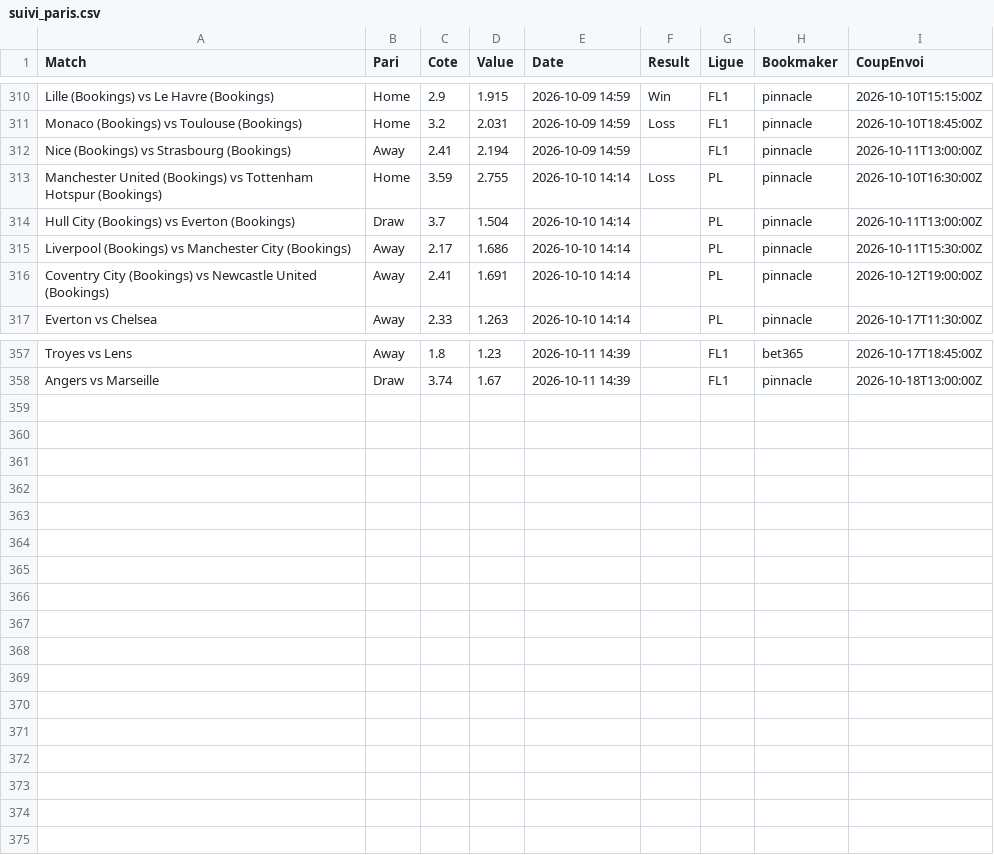
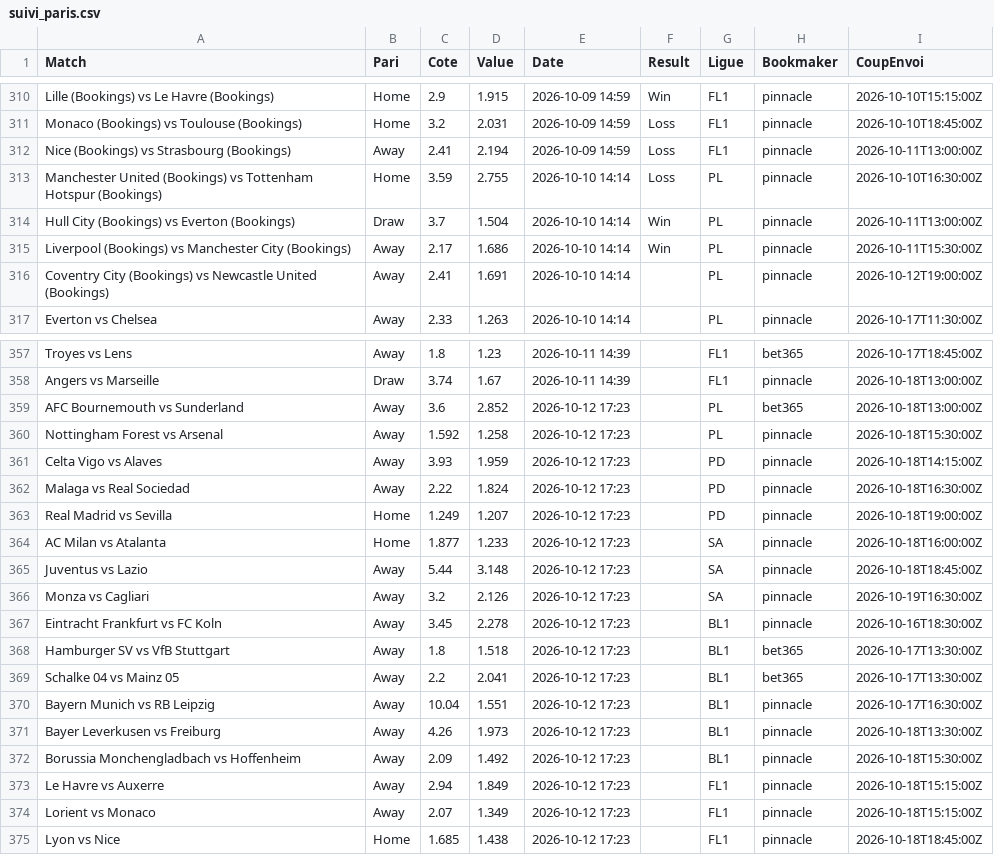
Before and after one commit to Matttgic/Euria, a CSV file: data/suivi_paris.csv, drawn as a sheet; only a part is shown, gaps mark what is left out; the diff covers the shown part only.

```diff
--- a/data/suivi_paris.csv
+++ b/data/suivi_paris.csv
@@ -311,6 +311,6 @@ Lille (Bookings) vs Le Havre (Bookings),Home,2.9,1.915,2026-10-09 14:59,Win,FL1,
 Monaco (Bookings) vs Toulouse (Bookings),Home,3.2,2.031,2026-10-09 14:59,Loss,FL1,pinnacle,2026-10-10T18:45:00Z
-Nice (Bookings) vs Strasbourg (Bookings),Away,2.41,2.194,2026-10-09 14:59,,FL1,pinnacle,2026-10-11T13:00:00Z
+Nice (Bookings) vs Strasbourg (Bookings),Away,2.41,2.194,2026-10-09 14:59,Loss,FL1,pinnacle,2026-10-11T13:00:00Z
 Manchester United (Bookings) vs Tottenham Hotspur (Bookings),Home,3.59,2.755,2026-10-10 14:14,Loss,PL,pinnacle,2026-10-10T16:30:00Z
-Hull City (Bookings) vs Everton (Bookings),Draw,3.7,1.504,2026-10-10 14:14,,PL,pinnacle,2026-10-11T13:00:00Z
-Liverpool (Bookings) vs Manchester City (Bookings),Away,2.17,1.686,2026-10-10 14:14,,PL,pinnacle,2026-10-11T15:30:00Z
+Hull City (Bookings) vs Everton (Bookings),Draw,3.7,1.504,2026-10-10 14:14,Win,PL,pinnacle,2026-10-11T13:00:00Z
+Liverpool (Bookings) vs Manchester City (Bookings),Away,2.17,1.686,2026-10-10 14:14,Win,PL,pinnacle,2026-10-11T15:30:00Z
 Coventry City (Bookings) vs Newcastle United (Bookings),Away,2.41,1.691,2026-10-10 14:14,,PL,pinnacle,2026-10-12T19:00:00Z
@@ -358 +358,18 @@ Troyes vs Lens,Away,1.8,1.23,2026-10-11 14:39,,FL1,bet365,2026-10-17T18:45:00Z
 Angers vs Marseille,Draw,3.74,1.67,2026-10-11 14:39,,FL1,pinnacle,2026-10-18T13:00:00Z
+AFC Bournemouth vs Sunderland,Away,3.6,2.852,2026-10-12 17:23,,PL,bet365,2026-10-18T13:00:00Z
+Nottingham Forest vs Arsenal,Away,1.592,1.258,2026-10-12 17:23,,PL,pinnacle,2026-10-18T15:30:00Z
+Celta Vigo vs Alaves,Away,3.93,1.959,2026-10-12 17:23,,PD,pinnacle,2026-10-18T14:15:00Z
+Malaga vs Real Sociedad,Away,2.22,1.824,2026-10-12 17:23,,PD,pinnacle,2026-10-18T16:30:00Z
+Real Madrid vs Sevilla,Home,1.249,1.207,2026-10-12 17:23,,PD,pinnacle,2026-10-18T19:00:00Z
+AC Milan vs Atalanta,Home,1.877,1.233,2026-10-12 17:23,,SA,pinnacle,2026-10-18T16:00:00Z
+Juventus vs Lazio,Away,5.44,3.148,2026-10-12 17:23,,SA,pinnacle,2026-10-18T18:45:00Z
+Monza vs Cagliari,Away,3.2,2.126,2026-10-12 17:23,,SA,pinnacle,2026-10-19T16:30:00Z
+Eintracht Frankfurt vs FC Koln,Away,3.45,2.278,2026-10-12 17:23,,BL1,pinnacle,2026-10-16T18:30:00Z
+Hamburger SV vs VfB Stuttgart,Away,1.8,1.518,2026-10-12 17:23,,BL1,bet365,2026-10-17T13:30:00Z
+Schalke 04 vs Mainz 05,Away,2.2,2.041,2026-10-12 17:23,,BL1,bet365,2026-10-17T13:30:00Z
+Bayern Munich vs RB Leipzig,Away,10.04,1.551,2026-10-12 17:23,,BL1,pinnacle,2026-10-17T16:30:00Z
+Bayer Leverkusen vs Freiburg,Away,4.26,1.973,2026-10-12 17:23,,BL1,pinnacle,2026-10-18T13:30:00Z
+Borussia Monchengladbach vs Hoffenheim,Away,2.09,1.492,2026-10-12 17:23,,BL1,pinnacle,2026-10-18T15:30:00Z
+Le Havre vs Auxerre,Away,2.94,1.849,2026-10-12 17:23,,FL1,pinnacle,2026-10-18T15:15:00Z
+Lorient vs Monaco,Away,2.07,1.349,2026-10-12 17:23,,FL1,pinnacle,2026-10-18T15:15:00Z
+Lyon vs Nice,Home,1.685,1.438,2026-10-12 17:23,,FL1,pinnacle,2026-10-18T18:45:00Z
```
Also changed, not shown: 23 edited cells elsewhere in this file, 1 other file.
